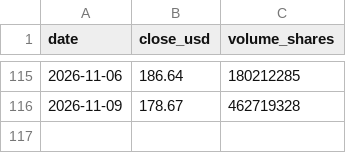
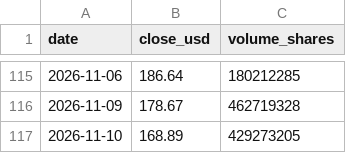
Before and after one commit to insuking/krx-prebreakout-radar, a CSV file: site/us_radar/NVDA.csv, drawn as a sheet; only a part is shown, gaps mark what is left out.

```diff
--- a/site/us_radar/NVDA.csv
+++ b/site/us_radar/NVDA.csv
@@ -116 +116,2 @@
 2026-11-09,178.67,462719328
+2026-11-10,168.89,429273205
```
Also changed, not shown: site/us_radar/AAPL.csv, site/us_radar/AMD.csv, 24 other files.
